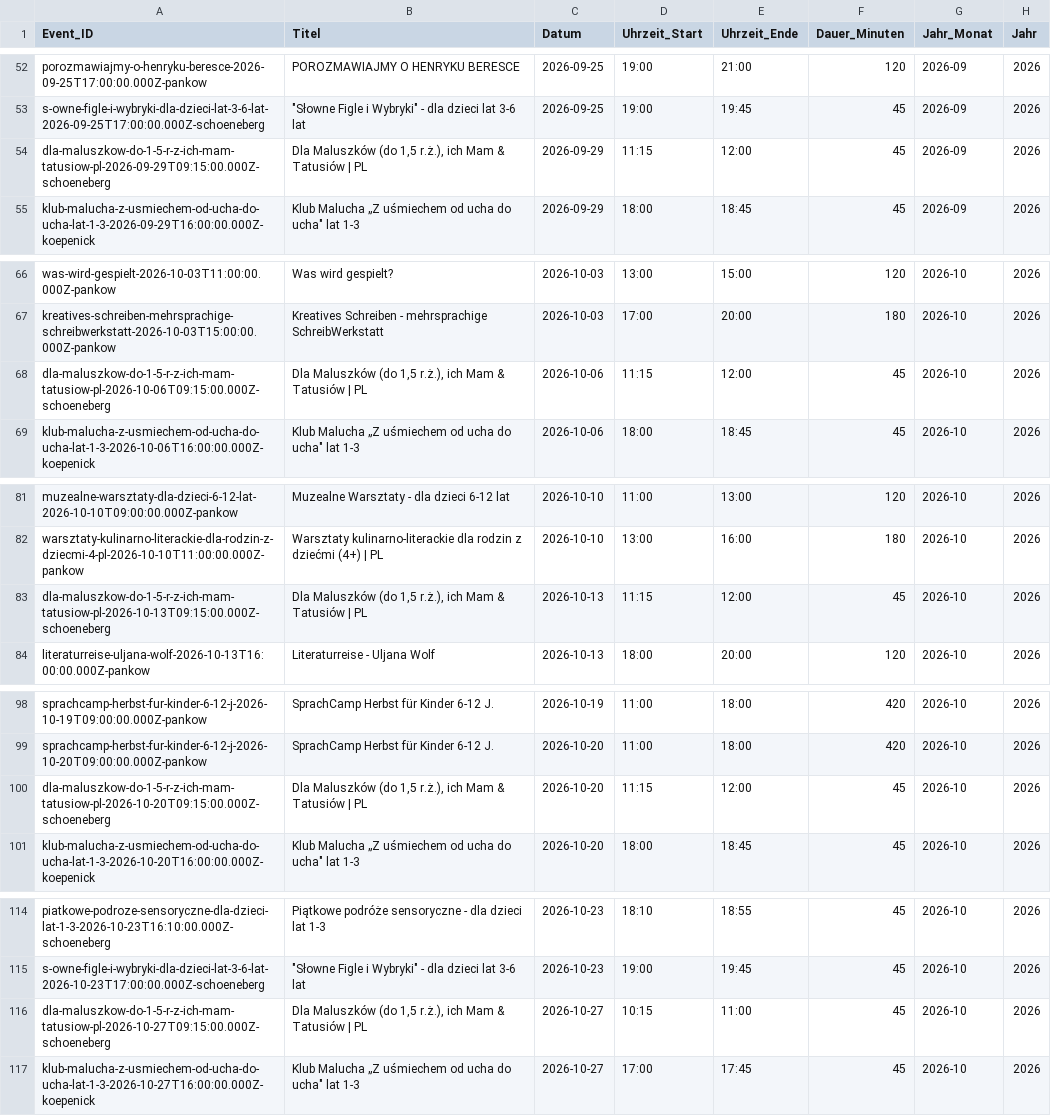
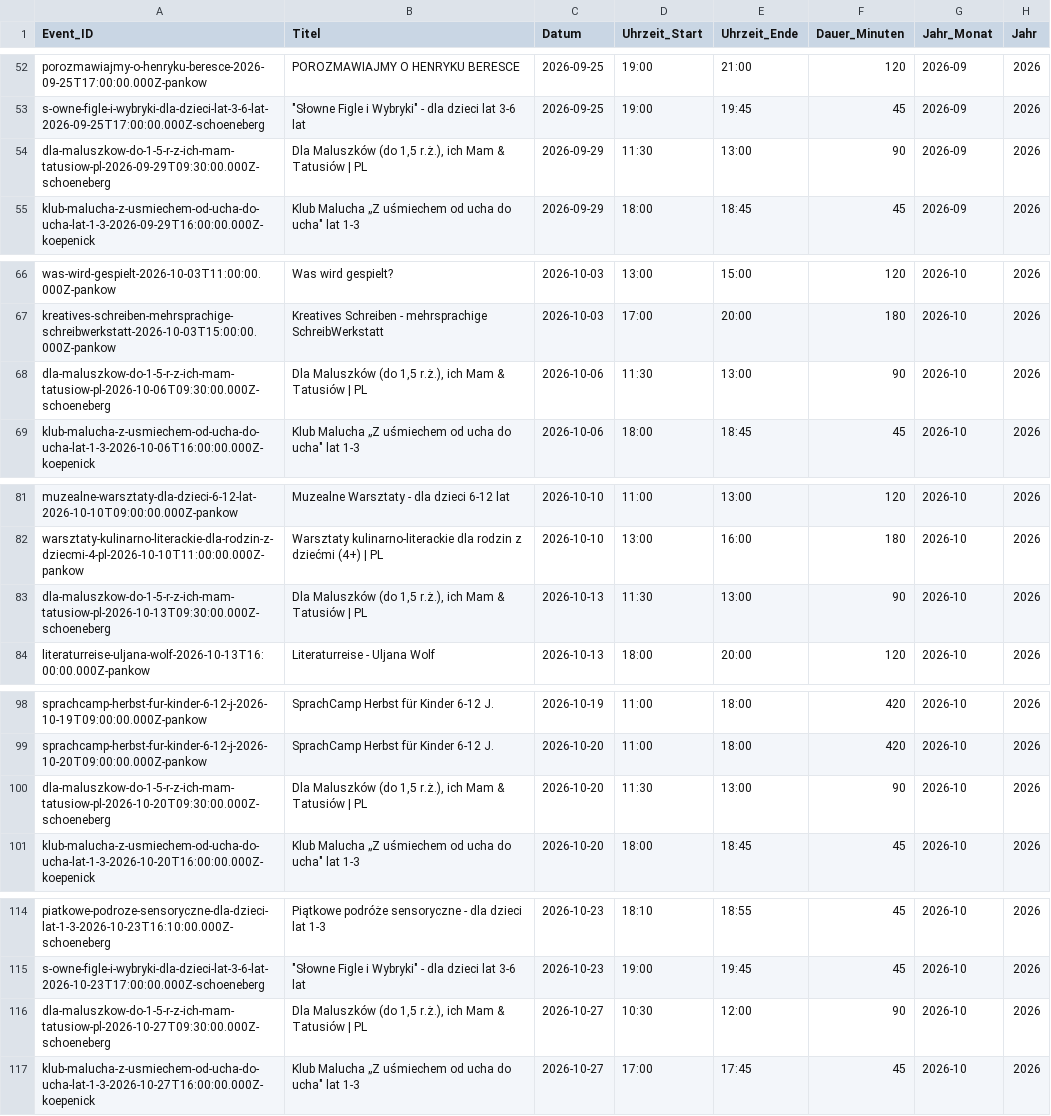
Before and after one commit to fuchstv/sprachcafe-relaunch, a CSV file: scripts/kpi_exports/Events_Detail_PowerBI.csv, drawn as a sheet; only a part is shown, gaps mark what is left out; the diff covers the shown part only; the diff names each change by its address in the sheet, - before the commit and + after, or states it on an @@ line.

Commit message:
chore(sync): update event calendars, reports, and kpi metrics

```diff
--- a/scripts/kpi_exports/Events_Detail_PowerBI.csv
+++ b/scripts/kpi_exports/Events_Detail_PowerBI.csv
-A54 (Event_ID): dla-maluszkow-do-1-5-r-z-ich-mam-tatusiow-pl-2026-09-29T09:15:00.000Z-schoeneberg
+A54 (Event_ID): dla-maluszkow-do-1-5-r-z-ich-mam-tatusiow-pl-2026-09-29T09:30:00.000Z-schoeneberg
-D54 (Uhrzeit_Start): 11:15
+D54 (Uhrzeit_Start): 11:30
-E54 (Uhrzeit_Ende): 12:00
+E54 (Uhrzeit_Ende): 13:00
-F54 (Dauer_Minuten): 45
+F54 (Dauer_Minuten): 90
-A68 (Event_ID): dla-maluszkow-do-1-5-r-z-ich-mam-tatusiow-pl-2026-10-06T09:15:00.000Z-schoeneberg
+A68 (Event_ID): dla-maluszkow-do-1-5-r-z-ich-mam-tatusiow-pl-2026-10-06T09:30:00.000Z-schoeneberg
-D68 (Uhrzeit_Start): 11:15
+D68 (Uhrzeit_Start): 11:30
-E68 (Uhrzeit_Ende): 12:00
+E68 (Uhrzeit_Ende): 13:00
-F68 (Dauer_Minuten): 45
+F68 (Dauer_Minuten): 90
-A83 (Event_ID): dla-maluszkow-do-1-5-r-z-ich-mam-tatusiow-pl-2026-10-13T09:15:00.000Z-schoeneberg
+A83 (Event_ID): dla-maluszkow-do-1-5-r-z-ich-mam-tatusiow-pl-2026-10-13T09:30:00.000Z-schoeneberg
-D83 (Uhrzeit_Start): 11:15
+D83 (Uhrzeit_Start): 11:30
-E83 (Uhrzeit_Ende): 12:00
+E83 (Uhrzeit_Ende): 13:00
-F83 (Dauer_Minuten): 45
+F83 (Dauer_Minuten): 90
-A100 (Event_ID): dla-maluszkow-do-1-5-r-z-ich-mam-tatusiow-pl-2026-10-20T09:15:00.000Z-schoeneberg
+A100 (Event_ID): dla-maluszkow-do-1-5-r-z-ich-mam-tatusiow-pl-2026-10-20T09:30:00.000Z-schoeneberg
-D100 (Uhrzeit_Start): 11:15
+D100 (Uhrzeit_Start): 11:30
-E100 (Uhrzeit_Ende): 12:00
+E100 (Uhrzeit_Ende): 13:00
-F100 (Dauer_Minuten): 45
+F100 (Dauer_Minuten): 90
-A116 (Event_ID): dla-maluszkow-do-1-5-r-z-ich-mam-tatusiow-pl-2026-10-27T09:15:00.000Z-schoeneberg
+A116 (Event_ID): dla-maluszkow-do-1-5-r-z-ich-mam-tatusiow-pl-2026-10-27T09:30:00.000Z-schoeneberg
-D116 (Uhrzeit_Start): 10:15
+D116 (Uhrzeit_Start): 10:30
-E116 (Uhrzeit_Ende): 11:00
+E116 (Uhrzeit_Ende): 12:00
-F116 (Dauer_Minuten): 45
+F116 (Dauer_Minuten): 90
```
Also changed, not shown: 2 added rows and 32 edited cells elsewhere in this file, frontend/public/data/calendar-kpi-summary.csv, scripts/kpi_exports/Veranstaltungs_Kennzahlen.csv, 31 other files.
